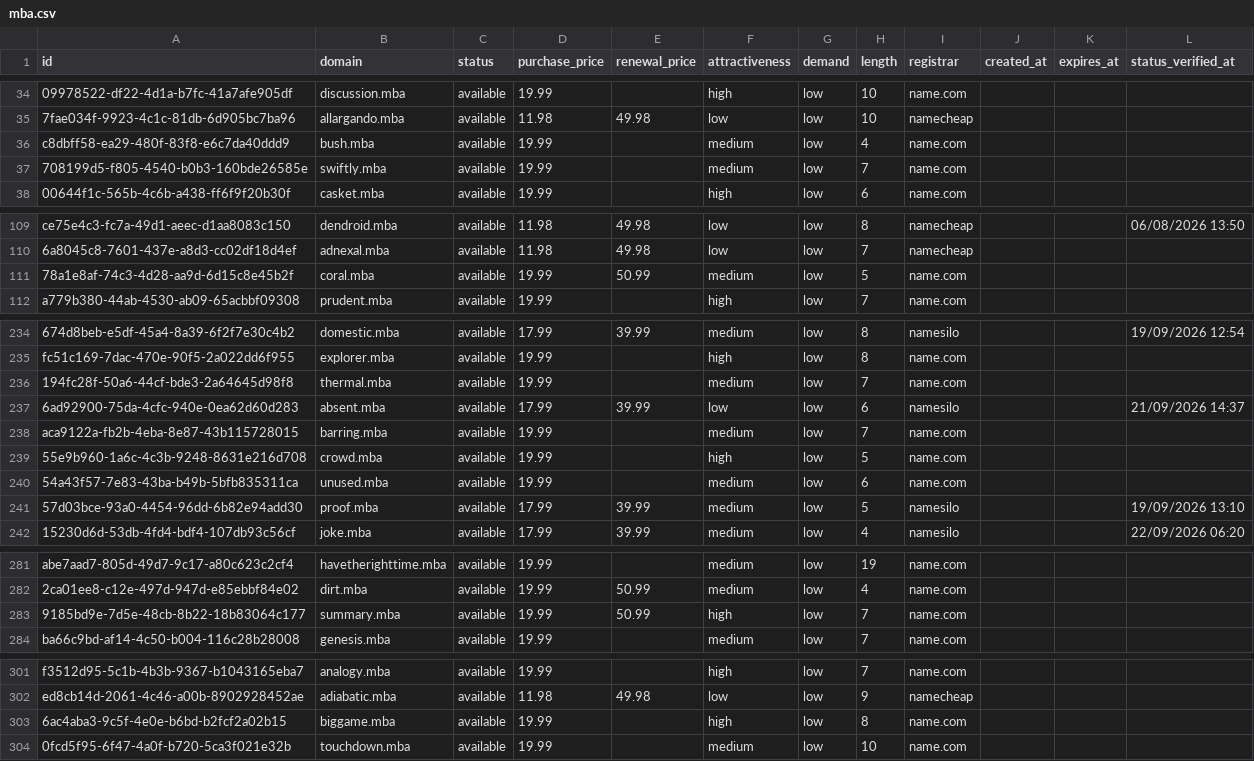
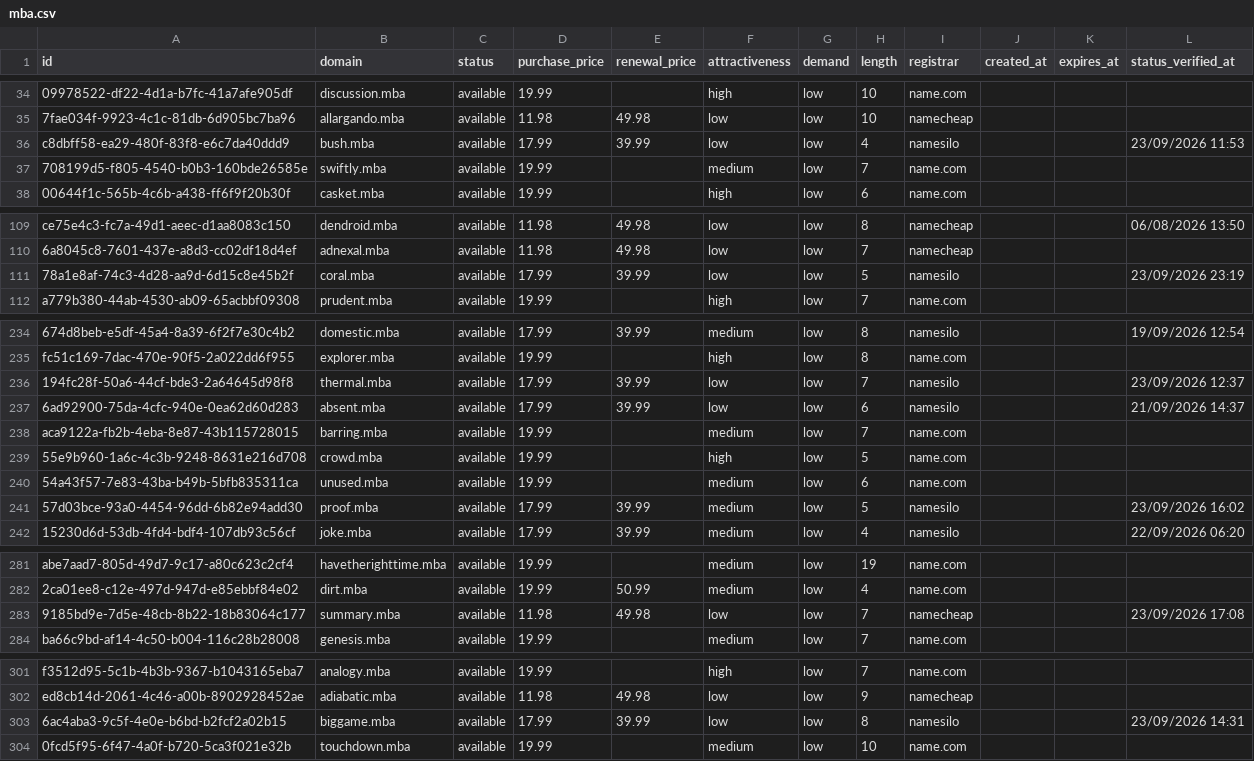
Before and after one commit to UniqueDomains/mba-oneword-domains, a CSV file: mba.csv, drawn as a sheet; only a part is shown, gaps mark what is left out; the diff covers the shown part only; the diff names each change by its address in the sheet, - before the commit and + after, or states it on an @@ line.

```diff
--- a/mba.csv
+++ b/mba.csv
-D36 (purchase_price): 19.99
+D36 (purchase_price): 17.99
-E36 (renewal_price): (empty)
+E36 (renewal_price): 39.99
-F36 (attractiveness): medium
+F36 (attractiveness): low
-I36 (registrar): name.com
+I36 (registrar): namesilo
-L36 (status_verified_at): (empty)
+L36 (status_verified_at): 23/09/2026 11:53
-D111 (purchase_price): 19.99
+D111 (purchase_price): 17.99
-E111 (renewal_price): 50.99
+E111 (renewal_price): 39.99
-F111 (attractiveness): medium
+F111 (attractiveness): low
-I111 (registrar): name.com
+I111 (registrar): namesilo
-L111 (status_verified_at): (empty)
+L111 (status_verified_at): 23/09/2026 23:19
-D236 (purchase_price): 19.99
+D236 (purchase_price): 17.99
-E236 (renewal_price): (empty)
+E236 (renewal_price): 39.99
-F236 (attractiveness): medium
+F236 (attractiveness): low
-I236 (registrar): name.com
+I236 (registrar): namesilo
-L236 (status_verified_at): (empty)
+L236 (status_verified_at): 23/09/2026 12:37
-L241 (status_verified_at): 19/09/2026 13:10
+L241 (status_verified_at): 23/09/2026 16:02
-D283 (purchase_price): 19.99
+D283 (purchase_price): 11.98
-E283 (renewal_price): 50.99
+E283 (renewal_price): 49.98
-F283 (attractiveness): high
+F283 (attractiveness): low
-I283 (registrar): name.com
+I283 (registrar): namecheap
-L283 (status_verified_at): (empty)
+L283 (status_verified_at): 23/09/2026 17:08
-D303 (purchase_price): 19.99
+D303 (purchase_price): 17.99
-E303 (renewal_price): (empty)
+E303 (renewal_price): 39.99
-F303 (attractiveness): high
+F303 (attractiveness): low
-I303 (registrar): name.com
+I303 (registrar): namesilo
-L303 (status_verified_at): (empty)
+L303 (status_verified_at): 23/09/2026 14:31
```
Also changed, not shown: 90 edited cells elsewhere in this file, 4 other files.
